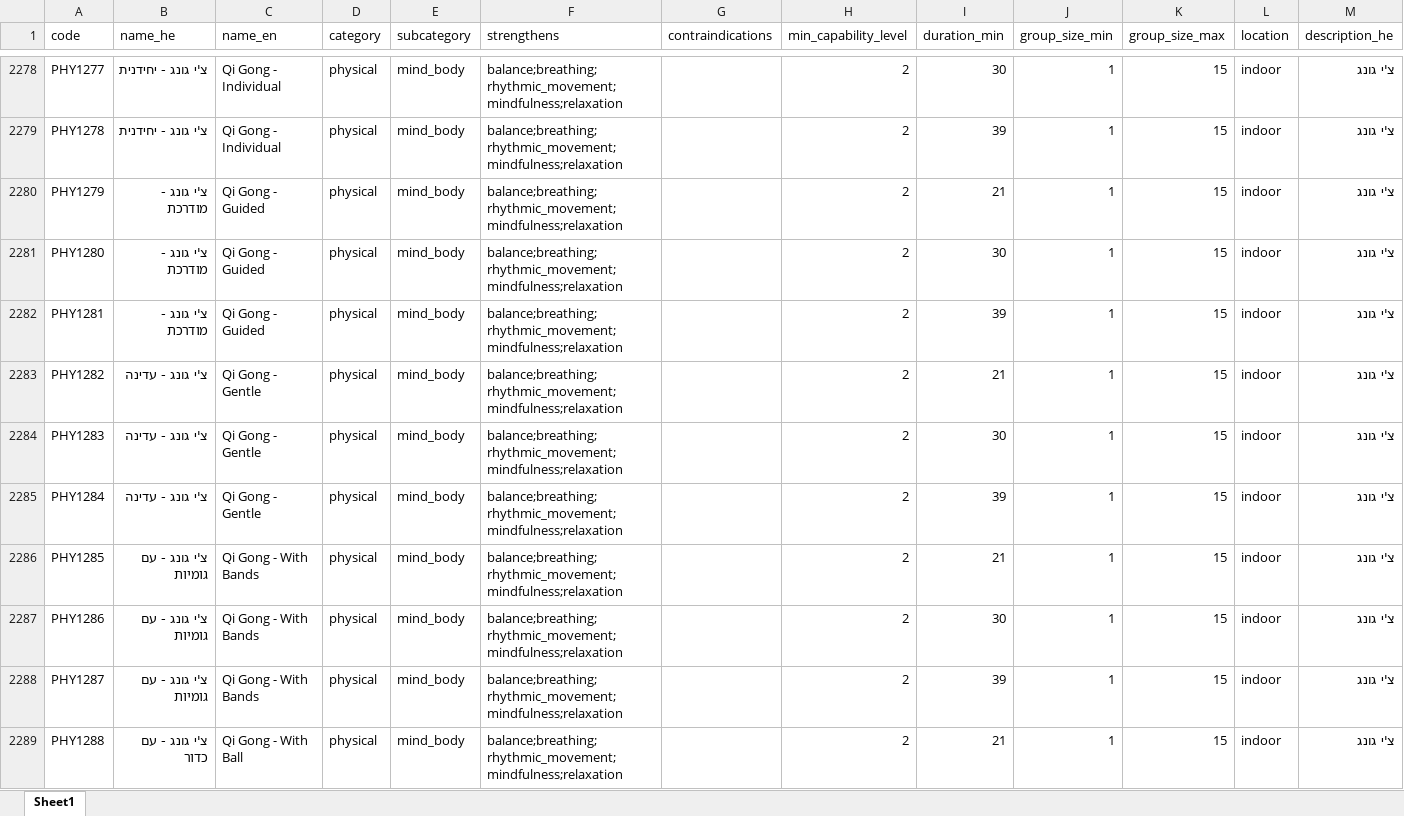
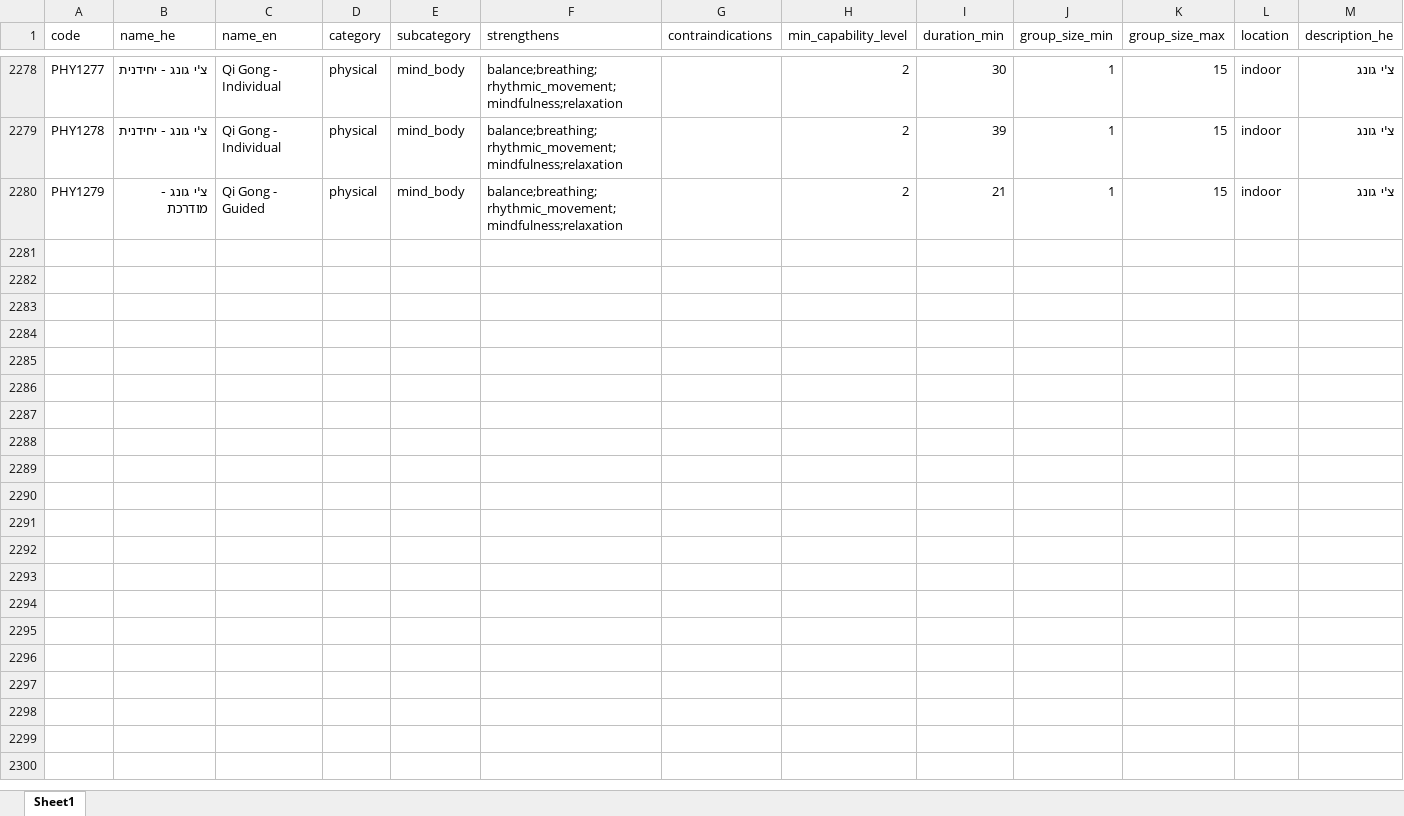
Before and after one commit to eyal-mia/mia-eldercare, an Excel workbook: knowledge_banks/activities.xlsx, sheet Sheet1, drawn as a sheet; only a part is shown, gaps mark what is left out; values as stored, in another font and other column widths than the file's, no borders; removed rows and columns are numbered as before the commit, all else as after; the diff covers the shown part only; the diff names each change by its address in the sheet, - before the commit and + after, or states it on an @@ line.

```diff
--- a/knowledge_banks/activities.xlsx (sheet Sheet1)
+++ b/knowledge_banks/activities.xlsx (sheet Sheet1)
-row 2281: PHY1280 | צ'י גונג - מודרכת | Qi Gong - Guided | physical | mind_body | balance;breathing;rhythmic_movement;mindfulness;relaxation |  | 2 | 30 | 1 | 15 | indoor | צ'י גונג
-row 2282: PHY1281 | צ'י גונג - מודרכת | Qi Gong - Guided | physical | mind_body | balance;breathing;rhythmic_movement;mindfulness;relaxation |  | 2 | 39 | 1 | 15 | indoor | צ'י גונג
-row 2283: PHY1282 | צ'י גונג - עדינה | Qi Gong - Gentle | physical | mind_body | balance;breathing;rhythmic_movement;mindfulness;relaxation |  | 2 | 21 | 1 | 15 | indoor | צ'י גונג
-row 2284: PHY1283 | צ'י גונג - עדינה | Qi Gong - Gentle | physical | mind_body | balance;breathing;rhythmic_movement;mindfulness;relaxation |  | 2 | 30 | 1 | 15 | indoor | צ'י גונג
-row 2285: PHY1284 | צ'י גונג - עדינה | Qi Gong - Gentle | physical | mind_body | balance;breathing;rhythmic_movement;mindfulness;relaxation |  | 2 | 39 | 1 | 15 | indoor | צ'י גונג
-row 2286: PHY1285 | צ'י גונג - עם גומיות | Qi Gong - With Bands | physical | mind_body | balance;breathing;rhythmic_movement;mindfulness;relaxation |  | 2 | 21 | 1 | 15 | indoor | צ'י גונג
-row 2287: PHY1286 | צ'י גונג - עם גומיות | Qi Gong - With Bands | physical | mind_body | balance;breathing;rhythmic_movement;mindfulness;relaxation |  | 2 | 30 | 1 | 15 | indoor | צ'י גונג
-row 2288: PHY1287 | צ'י גונג - עם גומיות | Qi Gong - With Bands | physical | mind_body | balance;breathing;rhythmic_movement;mindfulness;relaxation |  | 2 | 39 | 1 | 15 | indoor | צ'י גונג
-row 2289: PHY1288 | צ'י גונג - עם כדור | Qi Gong - With Ball | physical | mind_body | balance;breathing;rhythmic_movement;mindfulness;relaxation |  | 2 | 21 | 1 | 15 | indoor | צ'י גונג
```
Also changed, not shown: 30 added rows and 30 removed rows elsewhere in this sheet, 2 other files.
